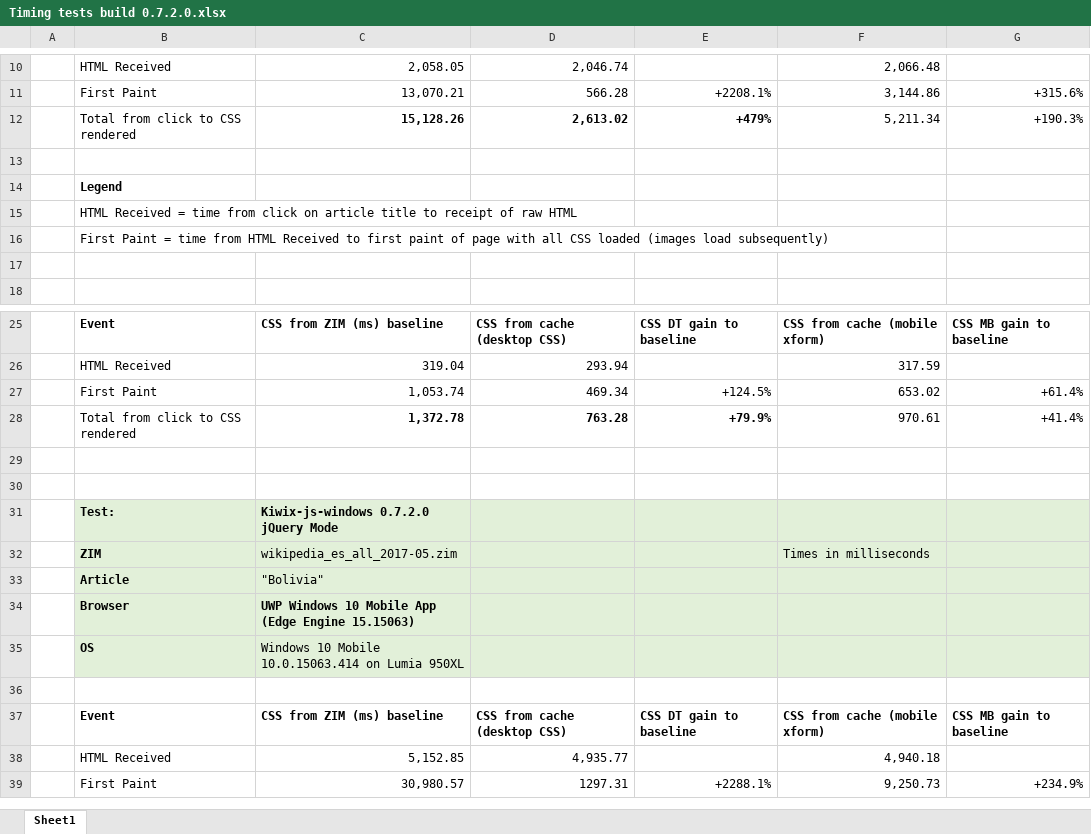
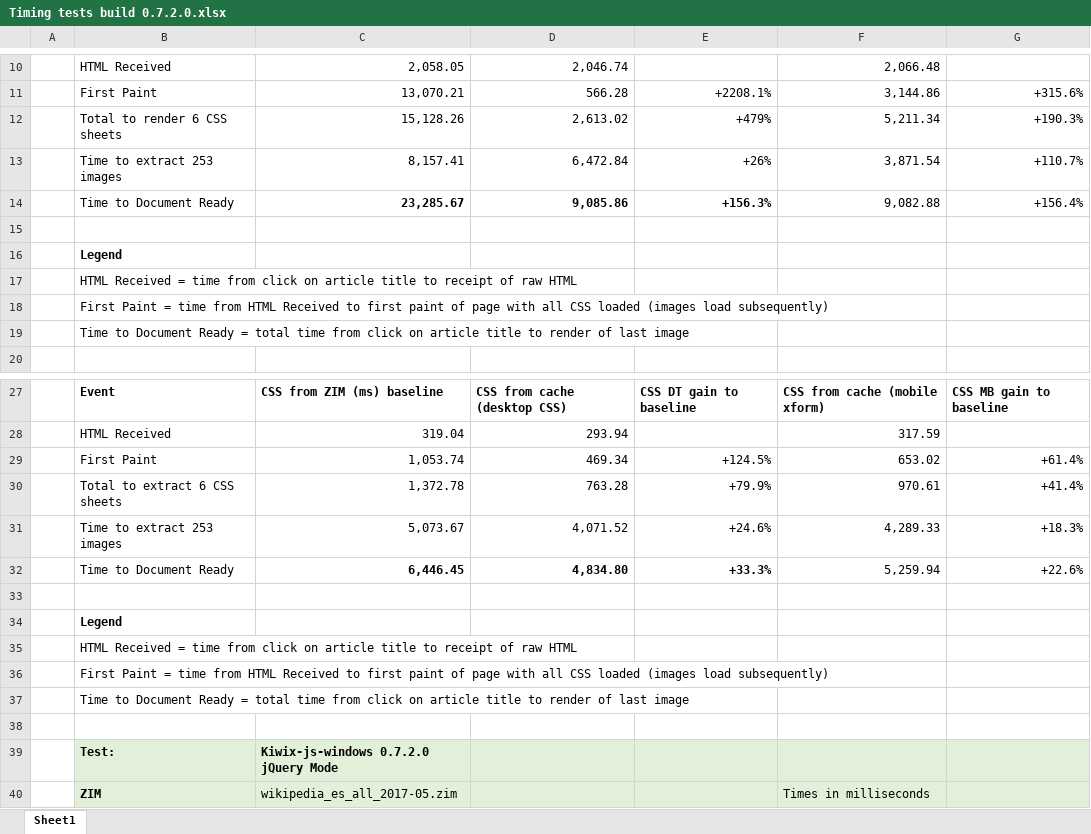
Before and after one commit to kiwix/kiwix-js-pwa, an Excel workbook: Timing tests build 0.7.2.0.xlsx, sheet Sheet1, drawn as a sheet; only a part is shown, gaps mark what is left out; the shorter side is filled out with more unchanged rows; values as stored, in another font and other column widths than the file's, no borders; table styles not drawn; addresses are those after the commit; the diff covers the shown part only; the diff names each change by its address in the sheet, - before the commit and + after, or states it on an @@ line.

```diff
--- a/Timing tests build 0.7.2.0.xlsx (sheet Sheet1)
+++ b/Timing tests build 0.7.2.0.xlsx (sheet Sheet1)
-B12: Total from click to CSS rendered
+B12: Total to render 6 CSS sheets
-C12:E12 bold: on
+C12:E12 bold: off
+row 13:  | Time to extract 253 images | 8,157.41 | 6,472.84 | +26% | 3,871.54 | +110.7%
+row 14:  | Time to Document Ready | 23,285.67 | 9,085.86 | +156.3% | 9,082.88 | +156.4%
-B19: (empty)
+B19: Time to Document Ready = total time from click on article title to render of last image
-B30: Total from click to CSS rendered
+B30: Total to extract 6 CSS sheets
-C30:E30 bold: on
+C30:E30 bold: off
+row 31:  | Time to extract 253 images | 5,073.67 | 4,071.52 | +24.6% | 4,289.33 | +18.3%
+row 32:  | Time to Document Ready | 6,446.45 | 4,834.80 | +33.3% | 5,259.94 | +22.6%
+row 34:  | Legend
+row 35:  | HTML Received = time from click on article title to receipt of raw HTML
+row 36:  | First Paint = time from HTML Received to first paint of page with all CSS loaded (images load subsequently)
+row 37:  | Time to Document Ready = total time from click on article title to render of last image
```
Also changed, not shown: 3 added rows and 1 edited cell elsewhere in this sheet, formulas that keep their value, 10 other files.
